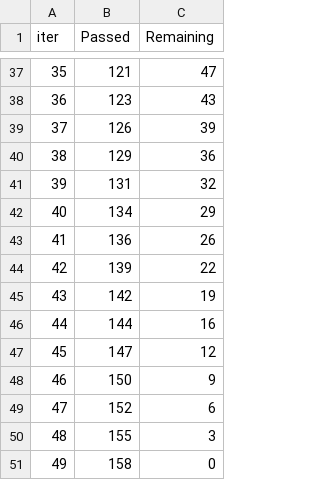
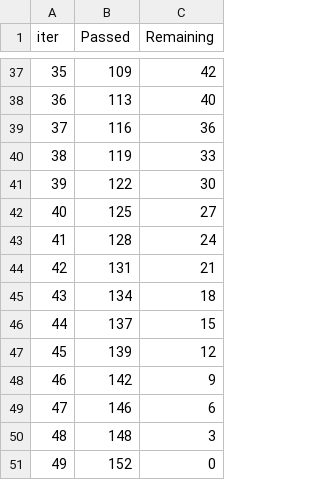
Before and after one commit to fogugy/gb_algo_coursework, a TSV file: catboost_info/time_left.tsv, drawn as a sheet; only a part is shown, gaps mark what is left out; the diff covers the shown part only.

```diff
--- a/catboost_info/time_left.tsv
+++ b/catboost_info/time_left.tsv
@@ -37,15 +37,15 @@ iter	Passed	Remaining
-35	121	47
-36	123	43
-37	126	39
-38	129	36
-39	131	32
-40	134	29
-41	136	26
-42	139	22
-43	142	19
-44	144	16
-45	147	12
-46	150	9
-47	152	6
-48	155	3
-49	158	0
+35	109	42
+36	113	40
+37	116	36
+38	119	33
+39	122	30
+40	125	27
+41	128	24
+42	131	21
+43	134	18
+44	137	15
+45	139	12
+46	142	9
+47	146	6
+48	148	3
+49	152	0
```
Also changed, not shown: 62 edited cells elsewhere in this file, 8 other files.
